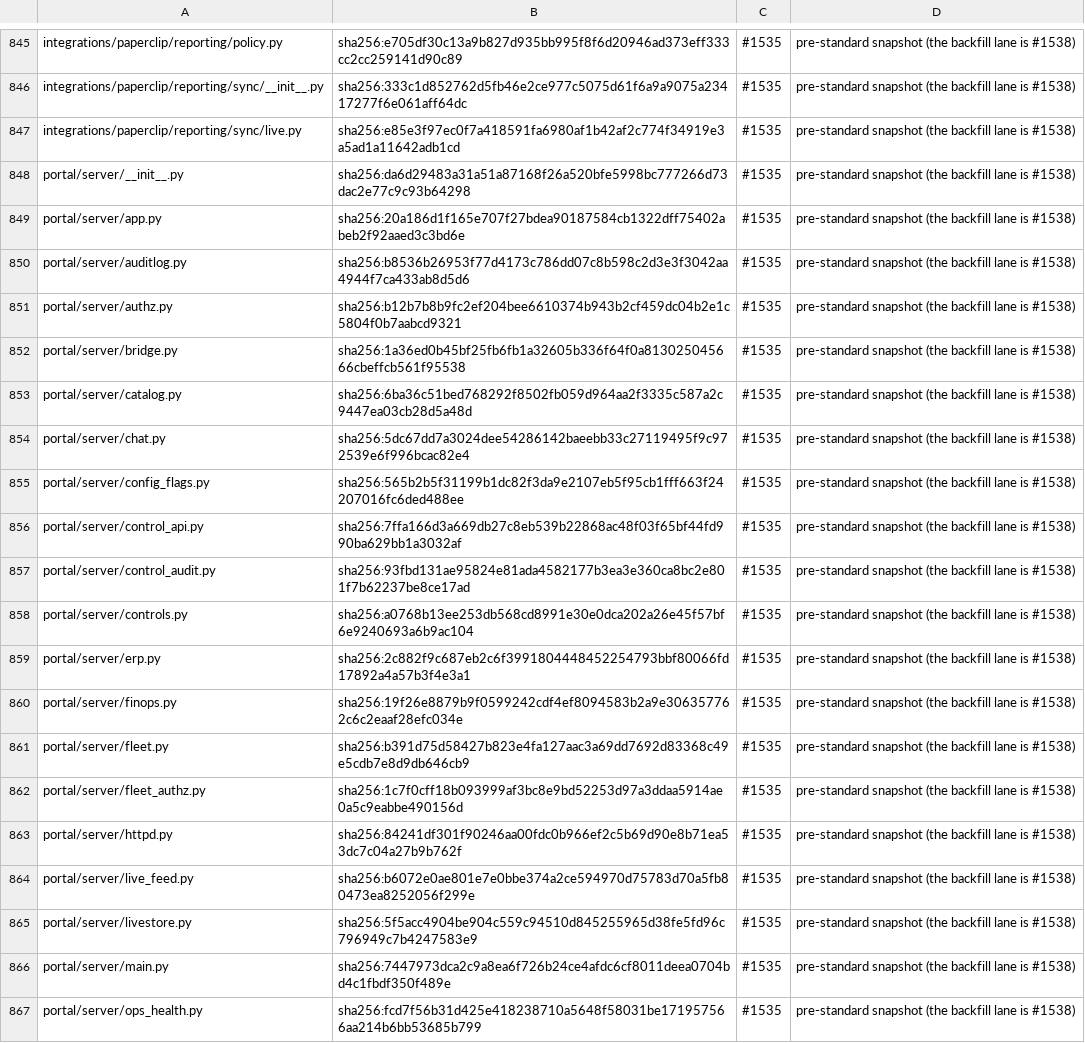
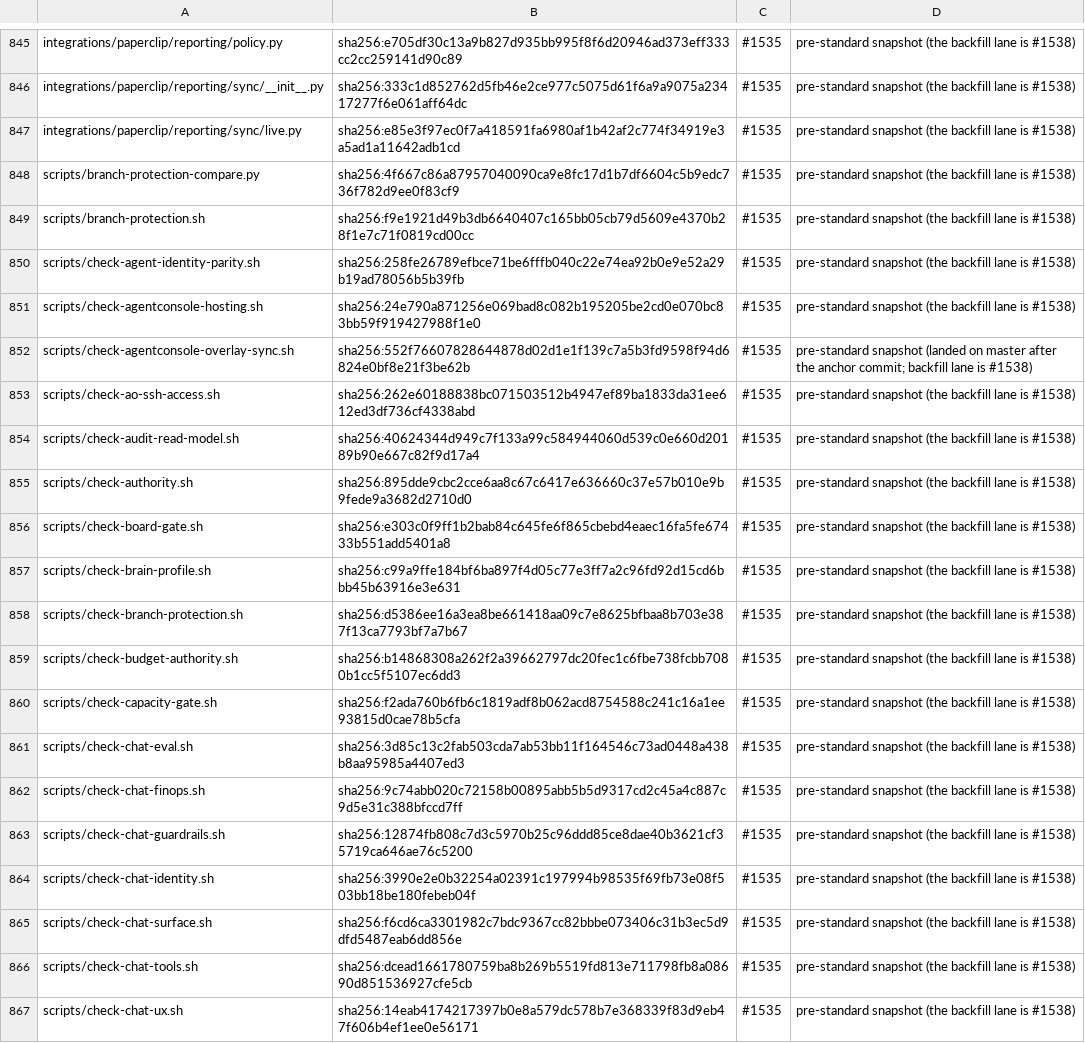
Before and after one commit to kushin77/agent-orchestrator, a TSV file: scripts/code-headers-baseline.tsv, drawn as a sheet; only a part is shown, gaps mark what is left out; the shorter side is filled out with more unchanged rows; the diff covers the shown part only.

Commit message:
code-knowledge: backfill code headers in portal/ (#1806)
Backfill the machine-parseable knowledge block (docs/CODE-HEADER-STANDARD.md)
into every in-scope file under portal/ — 30 Python modules and 7 JS modules —
deriving solution_class / patterns / derives_from / owner_sme / tier / interfaces
from what each module actually does, and drop the 35 now-stale portal/ rows from
scripts/code-headers-baseline.tsv.

In-scope set: the six standard extensions minus the skip trees (tests/). The
directory's non-source files (.css/.html/.md/.json/.yaml/Dockerfile) are outside
the standard's scope (docs/CODE-HEADER-STANDARD.md, "Scope") and are deliberately
left unheadered rather than given an invented banner form.

Evidence (all run inside the lane worktree with repo-relative paths):
- gate on the in-scope portal set BEFORE: 37 in scope, 2 conformant, 29 recorded,
  6 drifted (the 2 conformant are portal/server/sessions.py + settings.py, which
  already carried valid blocks and are untouched).
- gate AFTER: rc 0, 37 in scope — 37 conformant, 0 recorded, 0 drifted, 0 stale.
- bash scripts/check-code-headers.sh --self-test -> self-test OK, 47 arms.
- baseline: `grep -c '^portal/' scripts/code-headers-baseline.tsv` 35 -> 0;
  set-difference of the row set removes exactly the 35 portal/ rows and adds none
  (1115 rows unchanged), i.e. the rewrite moved no unrelated row.
- python -m pytest portal/tests/test_views_api.py -> 25 passed; every
  portal.server module imports cleanly.

A `Closes` line naming the parent backfill issue is intentionally omitted here —
this lane lands one directory slice and does not close the parent.

Refs kushin77/agent-orchestrator#1806
AI-assistance: Copilot (DeepSeek V4.1 Flash, L1)

```diff
--- a/scripts/code-headers-baseline.tsv
+++ b/scripts/code-headers-baseline.tsv
@@ -847,21 +847 @@ integrations/paperclip/reporting/sync/__init__.py	sha256:333c1d852762d5fb46e2ce9
 integrations/paperclip/reporting/sync/live.py	sha256:e85e3f97ec0f7a418591fa6980af1b42af2c774f34919e3a5ad1a11642adb1cd	#1535	pre-standard snapshot (the backfill lane is #1538)
-portal/server/__init__.py	sha256:da6d29483a31a51a87168f26a520bfe5998bc777266d73dac2e77c9c93b64298	#1535	pre-standard snapshot (the backfill lane is #1538)
-portal/server/app.py	sha256:20a186d1f165e707f27bdea90187584cb1322dff75402abeb2f92aaed3c3bd6e	#1535	pre-standard snapshot (the backfill lane is #1538)
-portal/server/auditlog.py	sha256:b8536b26953f77d4173c786dd07c8b598c2d3e3f3042aa4944f7ca433ab8d5d6	#1535	pre-standard snapshot (the backfill lane is #1538)
-portal/server/authz.py	sha256:b12b7b8b9fc2ef204bee6610374b943b2cf459dc04b2e1c5804f0b7aabcd9321	#1535	pre-standard snapshot (the backfill lane is #1538)
-portal/server/bridge.py	sha256:1a36ed0b45bf25fb6fb1a32605b336f64f0a813025045666cbeffcb561f95538	#1535	pre-standard snapshot (the backfill lane is #1538)
-portal/server/catalog.py	sha256:6ba36c51bed768292f8502fb059d964aa2f3335c587a2c9447ea03cb28d5a48d	#1535	pre-standard snapshot (the backfill lane is #1538)
-portal/server/chat.py	sha256:5dc67dd7a3024dee54286142baeebb33c27119495f9c972539e6f996bcac82e4	#1535	pre-standard snapshot (the backfill lane is #1538)
-portal/server/config_flags.py	sha256:565b2b5f31199b1dc82f3da9e2107eb5f95cb1fff663f24207016fc6ded488ee	#1535	pre-standard snapshot (the backfill lane is #1538)
-portal/server/control_api.py	sha256:7ffa166d3a669db27c8eb539b22868ac48f03f65bf44fd990ba629bb1a3032af	#1535	pre-standard snapshot (the backfill lane is #1538)
-portal/server/control_audit.py	sha256:93fbd131ae95824e81ada4582177b3ea3e360ca8bc2e801f7b62237be8ce17ad	#1535	pre-standard snapshot (the backfill lane is #1538)
-portal/server/controls.py	sha256:a0768b13ee253db568cd8991e30e0dca202a26e45f57bf6e9240693a6b9ac104	#1535	pre-standard snapshot (the backfill lane is #1538)
-portal/server/erp.py	sha256:2c882f9c687eb2c6f3991804448452254793bbf80066fd17892a4a57b3f4e3a1	#1535	pre-standard snapshot (the backfill lane is #1538)
-portal/server/finops.py	sha256:19f26e8879b9f0599242cdf4ef8094583b2a9e306357762c6c2eaaf28efc034e	#1535	pre-standard snapshot (the backfill lane is #1538)
-portal/server/fleet.py	sha256:b391d75d58427b823e4fa127aac3a69dd7692d83368c49e5cdb7e8d9db646cb9	#1535	pre-standard snapshot (the backfill lane is #1538)
-portal/server/fleet_authz.py	sha256:1c7f0cff18b093999af3bc8e9bd52253d97a3ddaa5914ae0a5c9eabbe490156d	#1535	pre-standard snapshot (the backfill lane is #1538)
-portal/server/httpd.py	sha256:84241df301f90246aa00fdc0b966ef2c5b69d90e8b71ea53dc7c04a27b9b762f	#1535	pre-standard snapshot (the backfill lane is #1538)
-portal/server/live_feed.py	sha256:b6072e0ae801e7e0bbe374a2ce594970d75783d70a5fb80473ea8252056f299e	#1535	pre-standard snapshot (the backfill lane is #1538)
-portal/server/livestore.py	sha256:5f5acc4904be904c559c94510d845255965d38fe5fd96c796949c7b4247583e9	#1535	pre-standard snapshot (the backfill lane is #1538)
-portal/server/main.py	sha256:7447973dca2c9a8ea6f726b24ce4afdc6cf8011deea0704bd4c1fbdf350f489e	#1535	pre-standard snapshot (the backfill lane is #1538)
-portal/server/ops_health.py	sha256:fcd7f56b31d425e418238710a5648f58031be171957566aa214b6bb53685b799	#1535	pre-standard snapshot (the backfill lane is #1538)
```
Also changed, not shown: 15 removed rows elsewhere in this file, 35 other files.
